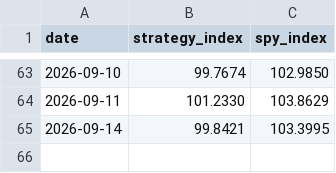
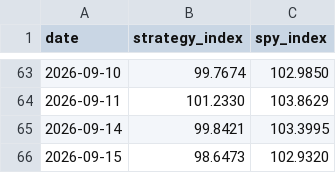
Before and after one commit to aterhune19845/trade-signals, a CSV file: performance/nav.csv, drawn as a sheet; only a part is shown, gaps mark what is left out.

```diff
--- a/performance/nav.csv
+++ b/performance/nav.csv
@@ -65 +65,2 @@ date,strategy_index,spy_index
 2026-09-14,99.8421,103.3995
+2026-09-15,98.6473,102.9320
```
Also changed, not shown: 3 other files.
